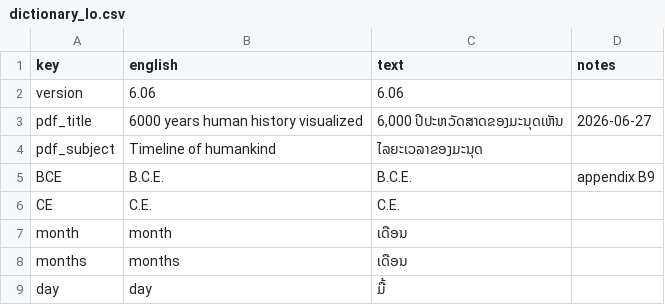
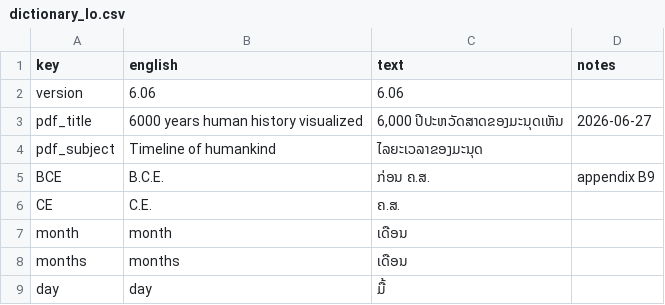
Before and after one commit to kreier/timeline, a CSV file: db/dictionary_lo.csv, drawn as a sheet; only a part is shown.

Commit message:
improve Laotian translation

```diff
--- a/db/dictionary_lo.csv
+++ b/db/dictionary_lo.csv
@@ -4,4 +4,4 @@ pdf_title,6000 years human history visualized,"6,000 ປີປະຫວັດສ
 pdf_subject,Timeline of humankind,ໄລຍະເວລາຂອງມະນຸດ,
-BCE,B.C.E.,B.C.E.,appendix B9
-CE,C.E.,C.E.,
+BCE,B.C.E.,ກ່ອນ ຄ.ສ. ,appendix B9
+CE,C.E.,ຄ.ສ. ,
 month,month,ເດືອນ,
```
Also changed, not shown: db/supported_languages.csv, 2 other files.
